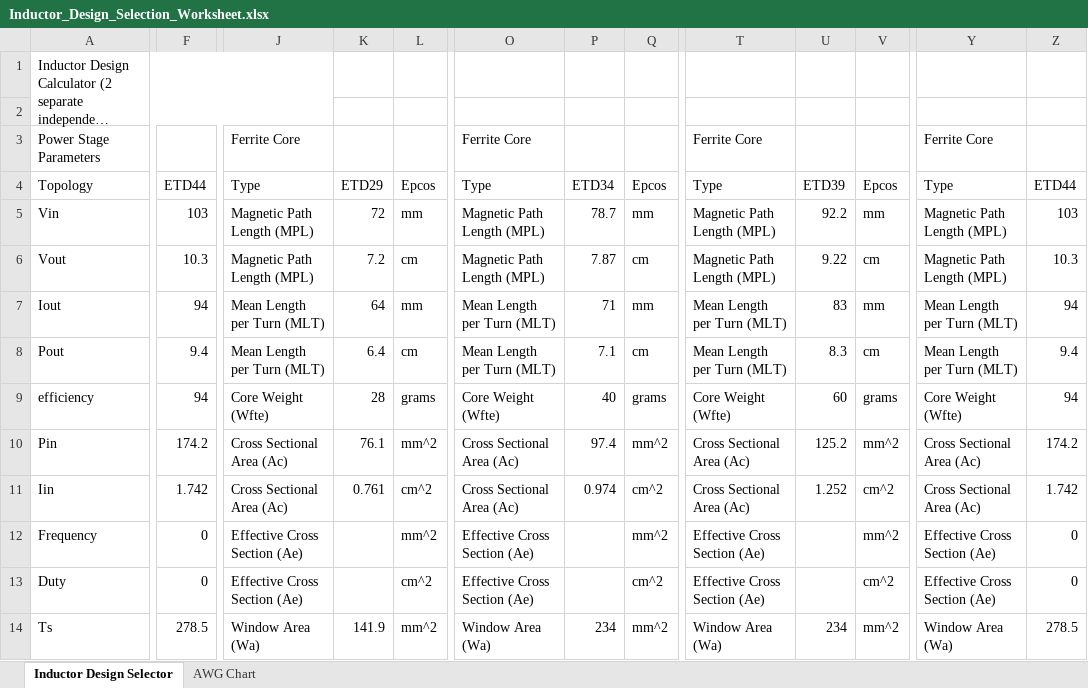
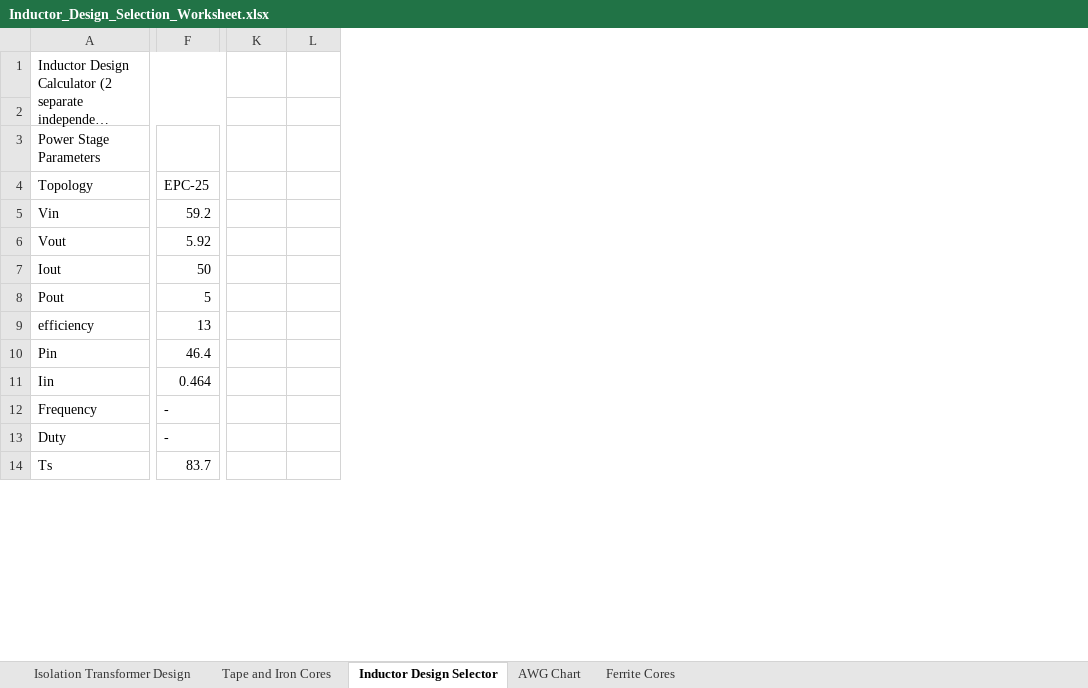
Before and after one commit to scottmmcelroy/inductor_design, an Excel workbook: Inductor_Design_Selection_Worksheet.xlsx, sheet Inductor Design Selector, drawn as a sheet; only a part is shown, gaps mark what is left out; long unchanged cells end in …; values as stored, in another font and other column widths than the file's, no cell formats; conditional formats not drawn; removed rows and columns are numbered as before the commit, all else as after; the diff covers the shown part only; the diff names each change by its address in the sheet, - before the commit and + after, or states it on an @@ line.

Commit message:
Started on 60Hz Isolation Transformer Calcs

```diff
--- a/Inductor_Design_Selection_Worksheet.xlsx (sheet Inductor Design Selector)
+++ b/Inductor_Design_Selection_Worksheet.xlsx (sheet Inductor Design Selector)
+sheet tab: Isolation Transformer Design
+sheet tab: Tape and Iron Cores
+sheet tab: Ferrite Cores
-column F (ETD44), rows 5-14: 103 | 10.3 | 94 | 9.4 | 94 | 174.2 | 1.742 | 0 | 0 | 278.5
+column F (EPC-25), rows 5-14: 59.2 | 5.92 | 50 | 5 | 13 | 46.4 | 0.464 | - | - | 83.7
-column J (Type), row 3: Ferrite Core; rows 5-14: Magnetic Path Length (MPL) | Magnetic Path Length (MPL) | Mean Length per Turn (MLT) | Mean Length per Turn (MLT) | Core Weight (Wfte) | Cross Sectional Area (Ac) | Cross Sectional Area (Ac) | Effective Cross Section (Ae) | Effective Cross Section (Ae) | Window Area (Wa)
-column O (Type), row 3: Ferrite Core; rows 5-14: Magnetic Path Length (MPL) | Magnetic Path Length (MPL) | Mean Length per Turn (MLT) | Mean Length per Turn (MLT) | Core Weight (Wfte) | Cross Sectional Area (Ac) | Cross Sectional Area (Ac) | Effective Cross Section (Ae) | Effective Cross Section (Ae) | Window Area (Wa)
-column P (ETD34), rows 5-14: 78.7 | 7.87 | 71 | 7.1 | 40 | 97.4 | 0.974 |  |  | 234
-column Q (Epcos), rows 5-14: mm | cm | mm | cm | grams | mm^2 | cm^2 | mm^2 | cm^2 | mm^2
-column T (Type), row 3: Ferrite Core; rows 5-14: Magnetic Path Length (MPL) | Magnetic Path Length (MPL) | Mean Length per Turn (MLT) | Mean Length per Turn (MLT) | Core Weight (Wfte) | Cross Sectional Area (Ac) | Cross Sectional Area (Ac) | Effective Cross Section (Ae) | Effective Cross Section (Ae) | Window Area (Wa)
-column U (ETD39), rows 5-14: 92.2 | 9.22 | 83 | 8.3 | 60 | 125.2 | 1.252 |  |  | 234
-column V (Epcos), rows 5-14: mm | cm | mm | cm | grams | mm^2 | cm^2 | mm^2 | cm^2 | mm^2
-column Y (Type), row 3: Ferrite Core; rows 5-14: Magnetic Path Length (MPL) | Magnetic Path Length (MPL) | Mean Length per Turn (MLT) | Mean Length per Turn (MLT) | Core Weight (Wfte) | Cross Sectional Area (Ac) | Cross Sectional Area (Ac) | Effective Cross Section (Ae) | Effective Cross Section (Ae) | Window Area (Wa)
-column Z (ETD44), rows 5-14: 103 | 10.3 | 94 | 9.4 | 94 | 174.2 | 1.742 | 0 | 0 | 278.5
-K4: ETD29
+K4: (empty)
-L4: Epcos
+L4: (empty)
-K5: 72
+K5: (empty)
-L5: mm
+L5: (empty)
-K6: 7.2
+K6: (empty)
-L6: cm
+L6: (empty)
-K7: 64
+K7: (empty)
-L7: mm
+L7: (empty)
-K8: 6.4
+K8: (empty)
-L8: cm
+L8: (empty)
-K9: 28
+K9: (empty)
-L9: grams
+L9: (empty)
-K10: 76.1
+K10: (empty)
-L10: mm^2
+L10: (empty)
-K11: 0.761
+K11: (empty)
-L11: cm^2
+L11: (empty)
-L12: mm^2
+L12: (empty)
-L13: cm^2
+L13: (empty)
-K14: 141.9
+K14: (empty)
-L14: mm^2
+L14: (empty)
```
Also changed, not shown: 1 added column, 22 removed columns, 82 edited cells and merged cells elsewhere in this sheet, sheet AWG Chart, cell formats.
